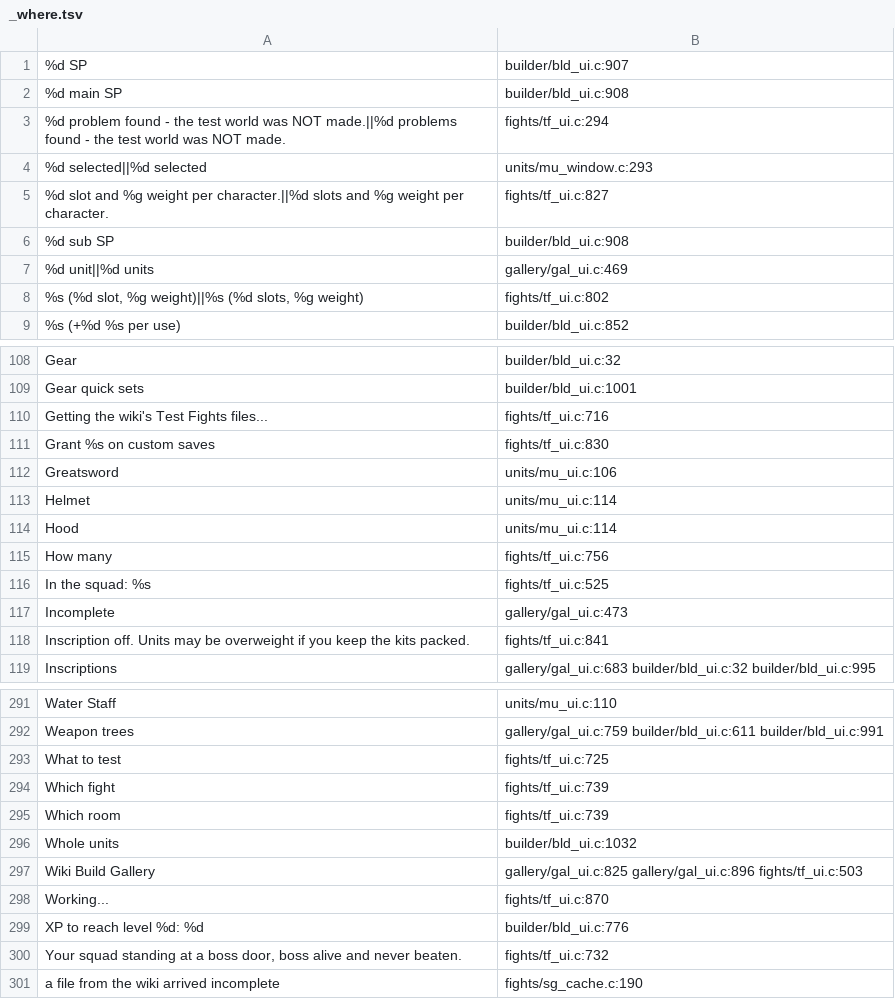
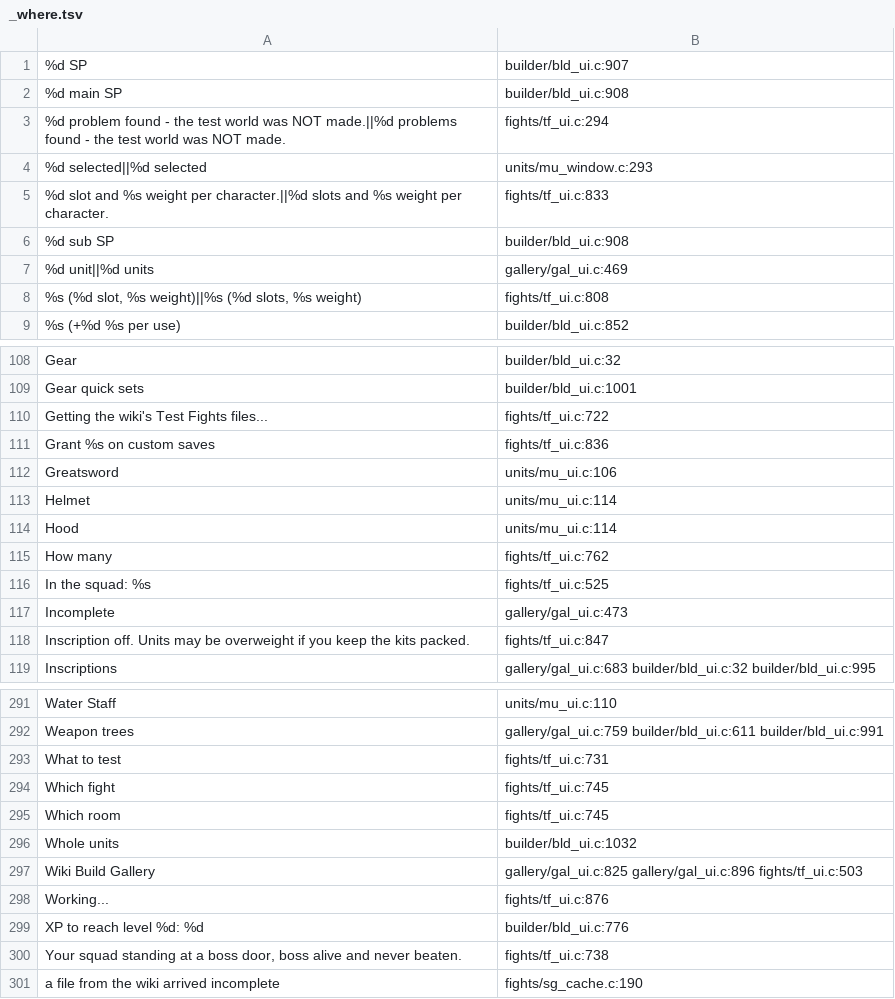
Before and after one commit to AmfiLogos/ds_custommodes, a TSV file: lang/_where.tsv, drawn as a sheet; only a part is shown, gaps mark what is left out; the diff covers the shown part only.

```diff
--- a/lang/_where.tsv
+++ b/lang/_where.tsv
@@ -4,6 +4,6 @@
 "%d selected||%d selected"	units/mu_window.c:293
-"%d slot and %g weight per character.||%d slots and %g weight per character."	fights/tf_ui.c:827
+"%d slot and %s weight per character.||%d slots and %s weight per character."	fights/tf_ui.c:833
 "%d sub SP"	builder/bld_ui.c:908
 "%d unit||%d units"	gallery/gal_ui.c:469
-"%s  (%d slot, %g weight)||%s  (%d slots, %g weight)"	fights/tf_ui.c:802
+"%s  (%d slot, %s weight)||%s  (%d slots, %s weight)"	fights/tf_ui.c:808
 "%s  (+%d %s per use)"	builder/bld_ui.c:852
@@ -109,4 +109,4 @@
 "Gear quick sets"	builder/bld_ui.c:1001
-"Getting the wiki's Test Fights files..."	fights/tf_ui.c:716
-"Grant %s on custom saves"	fights/tf_ui.c:830
+"Getting the wiki's Test Fights files..."	fights/tf_ui.c:722
+"Grant %s on custom saves"	fights/tf_ui.c:836
 "Greatsword"	units/mu_ui.c:106
@@ -114,6 +114,6 @@
 "Hood"	units/mu_ui.c:114
-"How many"	fights/tf_ui.c:756
+"How many"	fights/tf_ui.c:762
 "In the squad: %s"	fights/tf_ui.c:525
 "Incomplete"	gallery/gal_ui.c:473
-"Inscription off. Units may be overweight if you keep the kits packed."	fights/tf_ui.c:841
+"Inscription off. Units may be overweight if you keep the kits packed."	fights/tf_ui.c:847
 "Inscriptions"	gallery/gal_ui.c:683 builder/bld_ui.c:32 builder/bld_ui.c:995
@@ -292,10 +292,10 @@
 "Weapon trees"	gallery/gal_ui.c:759 builder/bld_ui.c:611 builder/bld_ui.c:991
-"What to test"	fights/tf_ui.c:725
-"Which fight"	fights/tf_ui.c:739
-"Which room"	fights/tf_ui.c:739
+"What to test"	fights/tf_ui.c:731
+"Which fight"	fights/tf_ui.c:745
+"Which room"	fights/tf_ui.c:745
 "Whole units"	builder/bld_ui.c:1032
 "Wiki Build Gallery"	gallery/gal_ui.c:825 gallery/gal_ui.c:896 fights/tf_ui.c:503
-"Working..."	fights/tf_ui.c:870
+"Working..."	fights/tf_ui.c:876
 "XP to reach level %d: %d"	builder/bld_ui.c:776
-"Your squad standing at a boss door, boss alive and never beaten."	fights/tf_ui.c:732
+"Your squad standing at a boss door, boss alive and never beaten."	fights/tf_ui.c:738
 "a file from the wiki arrived incomplete"	fights/sg_cache.c:190
```
Also changed, not shown: 34 edited cells elsewhere in this file, 12 other files.
